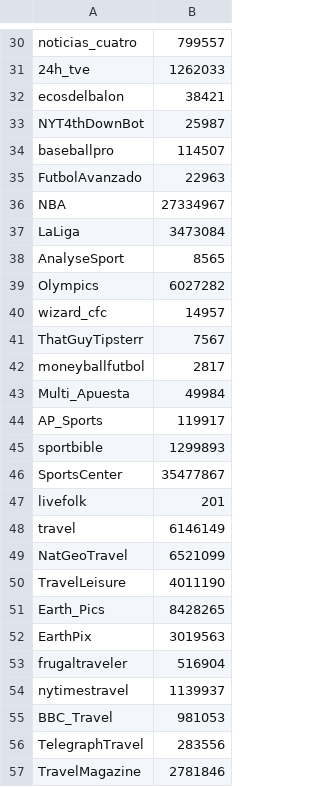
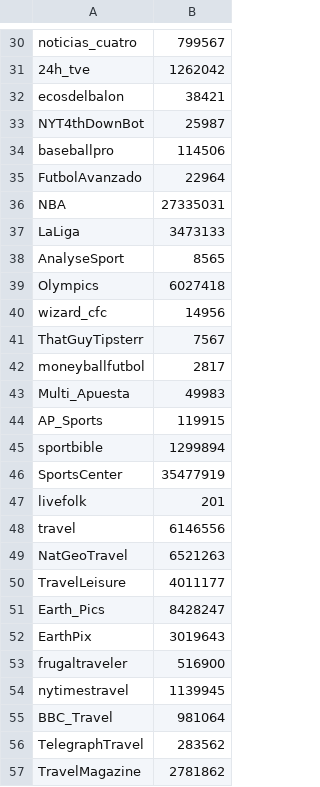
Before and after one commit to rbuezotordesillas/project571, a CSV file: data_collection/DataVM1/todaysFollowers_2018-02-23.csv, drawn as a sheet; only a part is shown, gaps mark what is left out; the diff covers the shown part only; the diff names each change by its address in the sheet, - before the commit and + after, or states it on an @@ line.

```diff
--- a/data_collection/DataVM1/todaysFollowers_2018-02-23.csv
+++ b/data_collection/DataVM1/todaysFollowers_2018-02-23.csv
-B30: 799557
+B30: 799567
-B31: 1262033
+B31: 1262042
-B34: 114507
+B34: 114506
-B35: 22963
+B35: 22964
-B36: 27334967
+B36: 27335031
-B37: 3473084
+B37: 3473133
-B39: 6027282
+B39: 6027418
-B40: 14957
+B40: 14956
-B43: 49984
+B43: 49983
-B44: 119917
+B44: 119915
-B45: 1299893
+B45: 1299894
-B46: 35477867
+B46: 35477919
-B48: 6146149
+B48: 6146556
-B49: 6521099
+B49: 6521263
-B50: 4011190
+B50: 4011177
-B51: 8428265
+B51: 8428247
-B52: 3019563
+B52: 3019643
-B53: 516904
+B53: 516900
-B54: 1139937
+B54: 1139945
-B55: 981053
+B55: 981064
-B56: 283556
+B56: 283562
-B57: 2781846
+B57: 2781862
```
Also changed, not shown: 134 edited cells elsewhere in this file, data_collection/DataVM1/todaysFollowers_all.csv.
